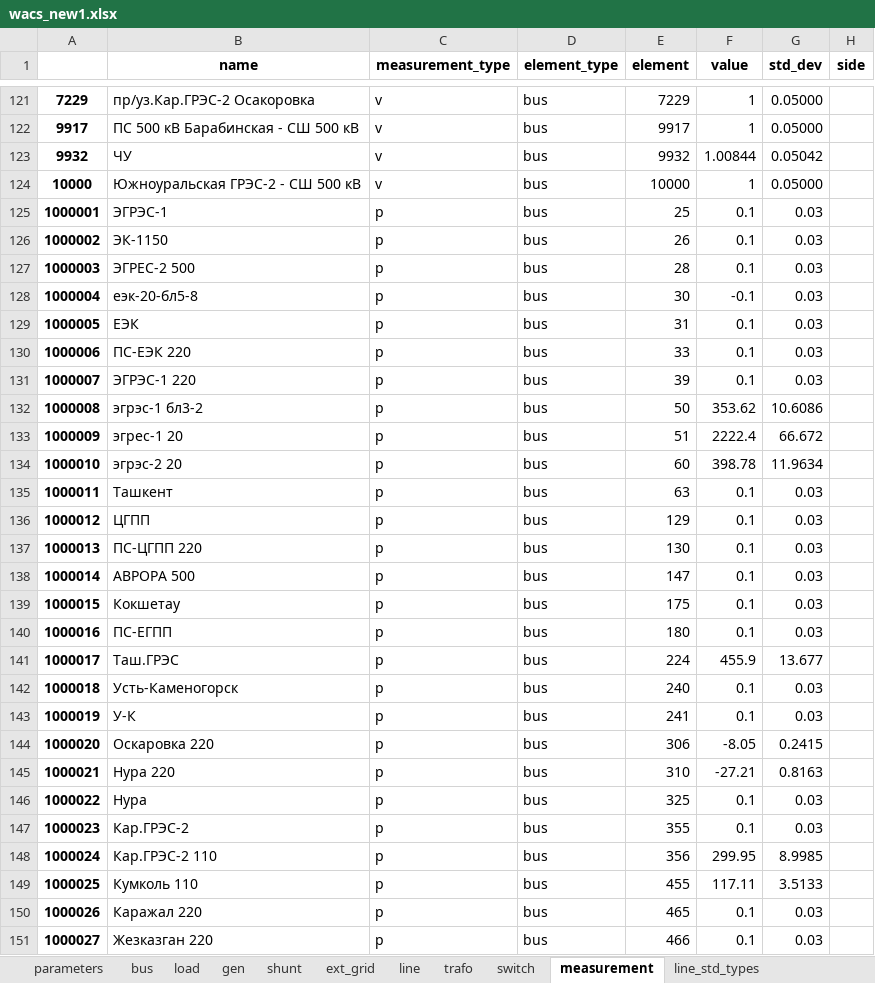
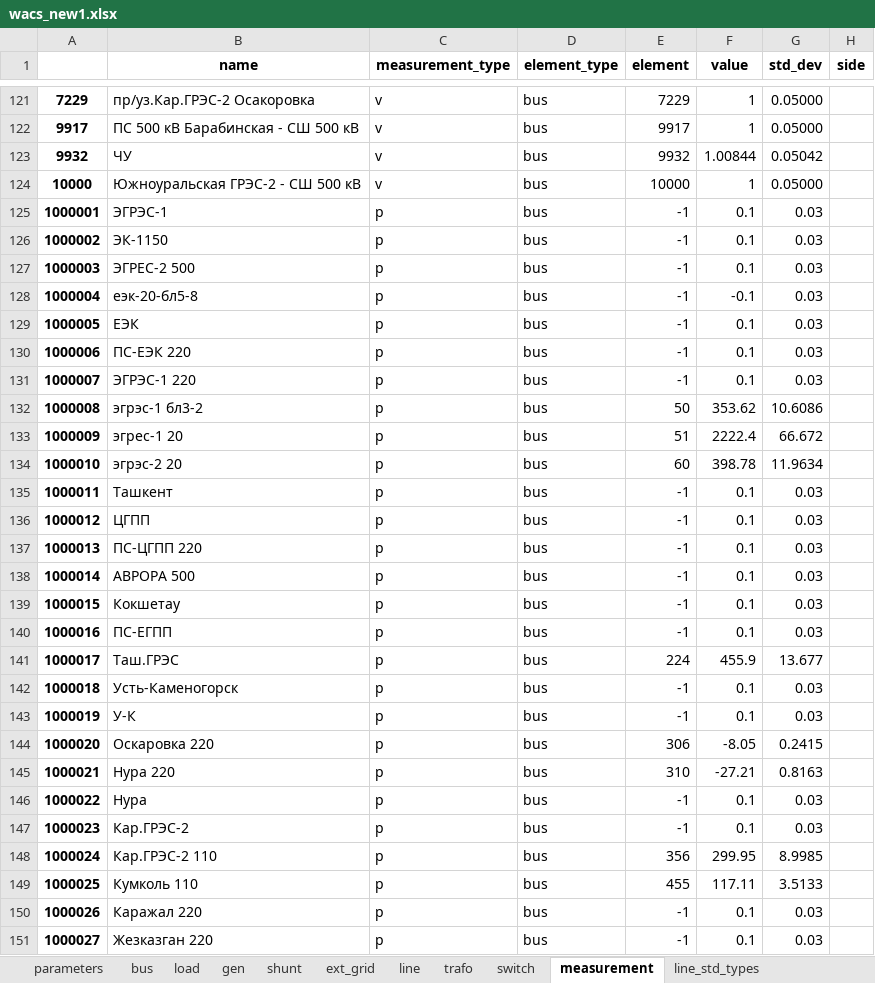
Before and after one commit to AzamatIlyasov/pandafp, an Excel workbook: demo/WACS/wacs_new1.xlsx, sheet measurement, drawn as a sheet; only a part is shown, gaps mark what is left out; values as stored, in another font and other column widths than the file's, no borders; the diff covers the shown part only; the diff names each change by its address in the sheet, - before the commit and + after, or states it on an @@ line.

Commit message:
updated measu wacs

```diff
--- a/demo/WACS/wacs_new1.xlsx (sheet measurement)
+++ b/demo/WACS/wacs_new1.xlsx (sheet measurement)
-E125 (element): 25
+E125 (element): -1
-E126 (element): 26
+E126 (element): -1
-E127 (element): 28
+E127 (element): -1
-E128 (element): 30
+E128 (element): -1
-E129 (element): 31
+E129 (element): -1
-E130 (element): 33
+E130 (element): -1
-E131 (element): 39
+E131 (element): -1
-E135 (element): 63
+E135 (element): -1
-E136 (element): 129
+E136 (element): -1
-E137 (element): 130
+E137 (element): -1
-E138 (element): 147
+E138 (element): -1
-E139 (element): 175
+E139 (element): -1
-E140 (element): 180
+E140 (element): -1
-E142 (element): 240
+E142 (element): -1
-E143 (element): 241
+E143 (element): -1
-E146 (element): 325
+E146 (element): -1
-E147 (element): 355
+E147 (element): -1
-E150 (element): 465
+E150 (element): -1
-E151 (element): 466
+E151 (element): -1
```
Also changed, not shown: 409 edited cells elsewhere in this sheet, 1 other file.
